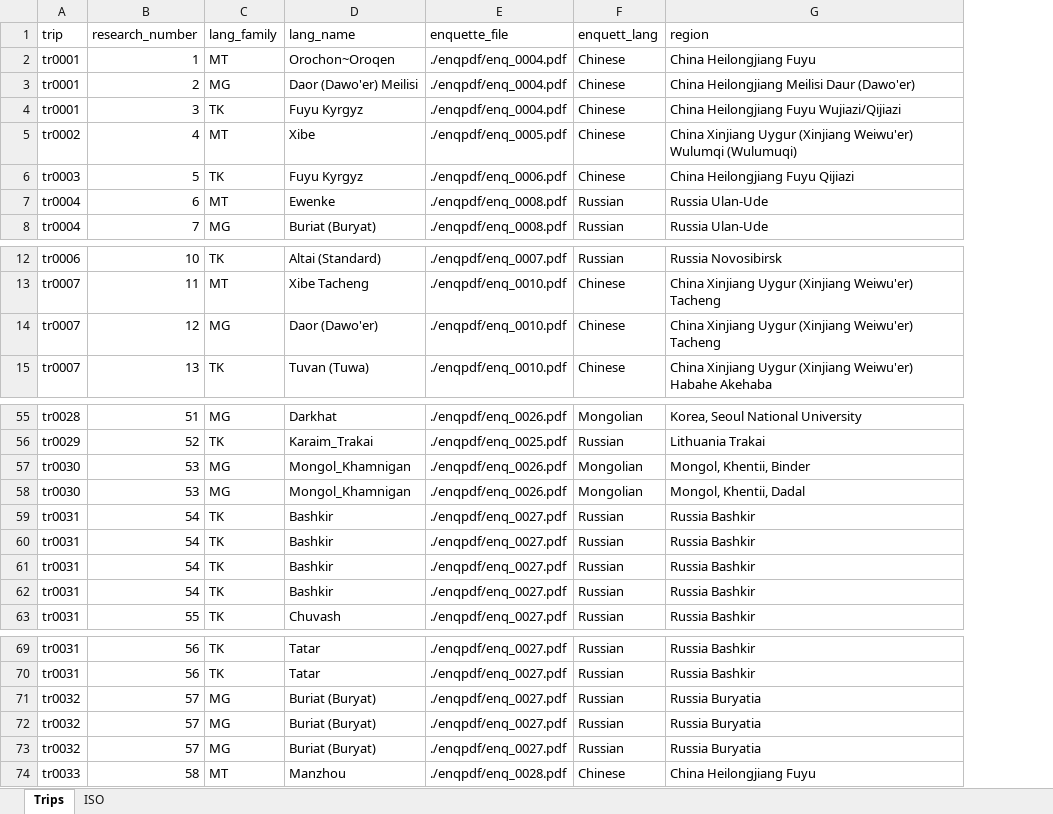
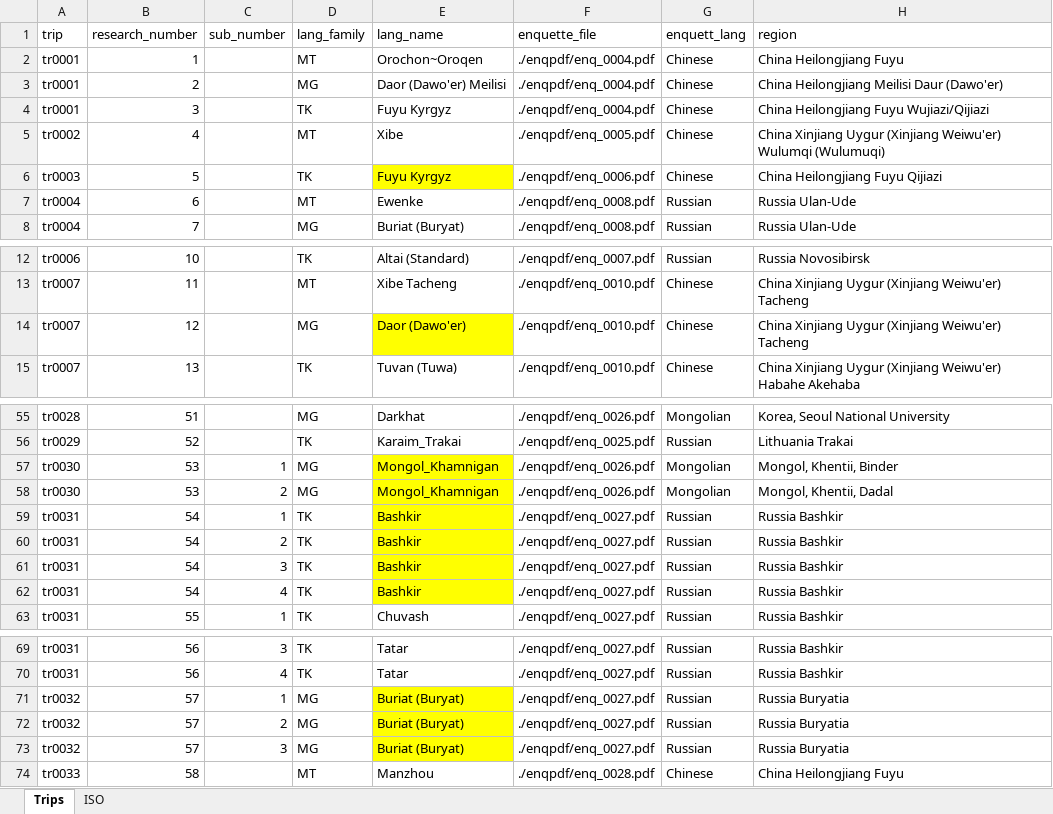
Before and after one commit to glossm/data, an Excel workbook: ASK_trips/ASK-Trips.xlsx, sheet Trips, drawn as a sheet; only a part is shown, gaps mark what is left out; values as stored, in another font and other column widths than the file's, no borders; addresses are those after the commit; the diff covers the shown part only; the diff names each change by its address in the sheet, - before the commit and + after, or states it on an @@ line.

```diff
--- a/ASK_trips/ASK-Trips.xlsx (sheet Trips)
+++ b/ASK_trips/ASK-Trips.xlsx (sheet Trips)
+column C (sub_number), rows 57-63: 1 | 2 | 1 | 2 | 3 | 4 | 1; rows 69-73: 3 | 4 | 1 | 2 | 3
-E6 fill: none
+E6 fill: #FFFF00
-E14 fill: none
+E14 fill: #FFFF00
-E57:E62 fill: none
+E57:E62 fill: #FFFF00
-E71:E73 fill: none
+E71:E73 fill: #FFFF00
```
Also changed, not shown: cell formats elsewhere in this sheet, formulas that keep their value, 44 other files.
